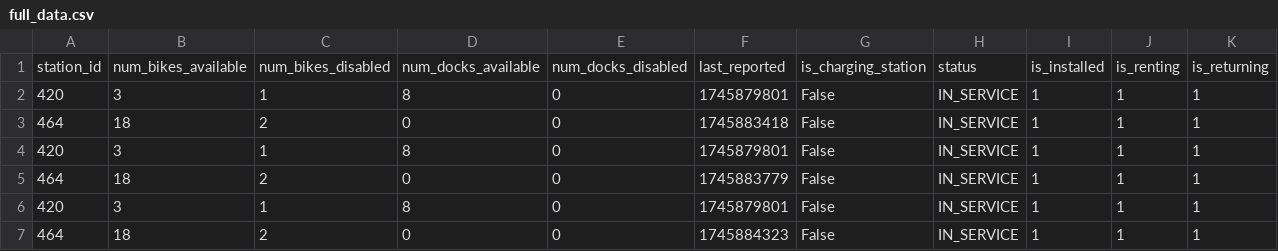
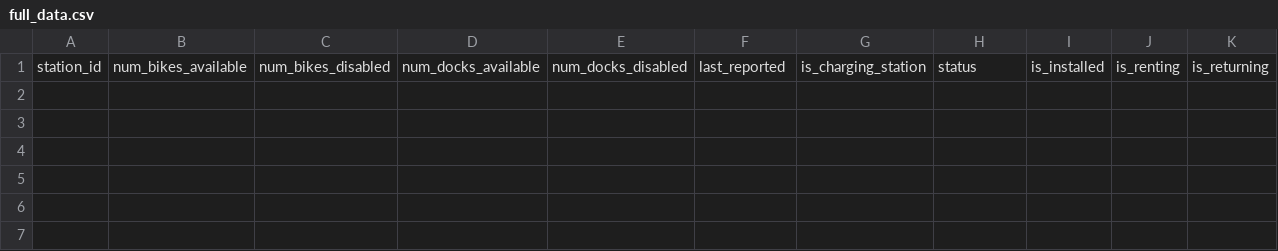
Before and after one commit to FedeGiovannetti/Eco_bici_Ciudad_Universitaria, a CSV file: data/full_data.csv, drawn as a sheet; only a part is shown; rows hold the shown columns only; the diff names each change by its address in the sheet, - before the commit and + after, or states it on an @@ line.

Commit message:
Arreglo timezone

```diff
--- a/data/full_data.csv
+++ b/data/full_data.csv
-row 2: 420 | 3 | 1 | 8 | 0 | 1745879801 | False | IN_SERVICE | 1 | 1 | 1
-row 3: 464 | 18 | 2 | 0 | 0 | 1745883418 | False | IN_SERVICE | 1 | 1 | 1
-row 4: 420 | 3 | 1 | 8 | 0 | 1745879801 | False | IN_SERVICE | 1 | 1 | 1
-row 5: 464 | 18 | 2 | 0 | 0 | 1745883779 | False | IN_SERVICE | 1 | 1 | 1
-row 6: 420 | 3 | 1 | 8 | 0 | 1745879801 | False | IN_SERVICE | 1 | 1 | 1
-row 7: 464 | 18 | 2 | 0 | 0 | 1745884323 | False | IN_SERVICE | 1 | 1 | 1
```
